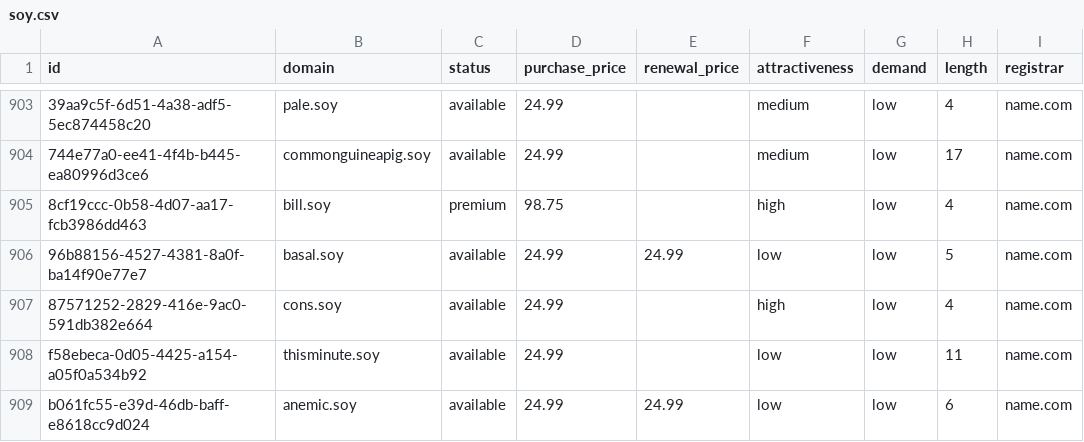
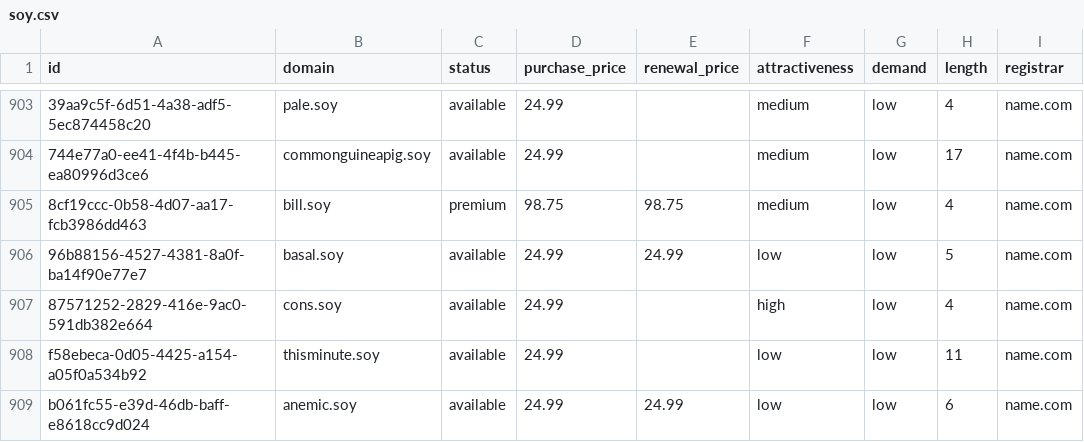
Before and after one commit to UniqueDomains/soy-oneword-domains, a CSV file: soy.csv, drawn as a sheet; only a part is shown, gaps mark what is left out; the diff covers the shown part only; the diff names each change by its address in the sheet, - before the commit and + after, or states it on an @@ line.

```diff
--- a/soy.csv
+++ b/soy.csv
-E905 (renewal_price): (empty)
+E905 (renewal_price): 98.75
-F905 (attractiveness): high
+F905 (attractiveness): medium
```
Also changed, not shown: 17 edited cells elsewhere in this file, 4 other files.
